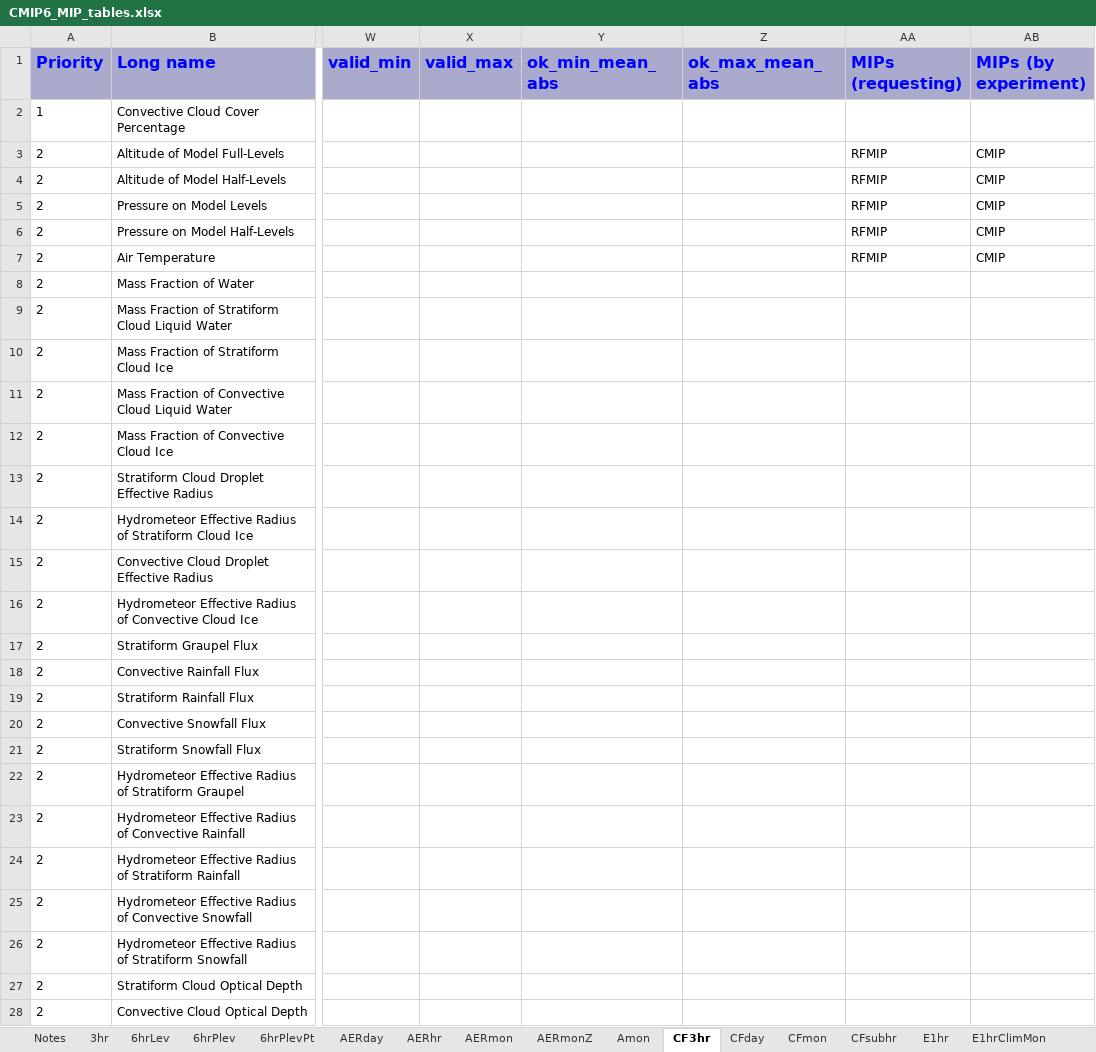
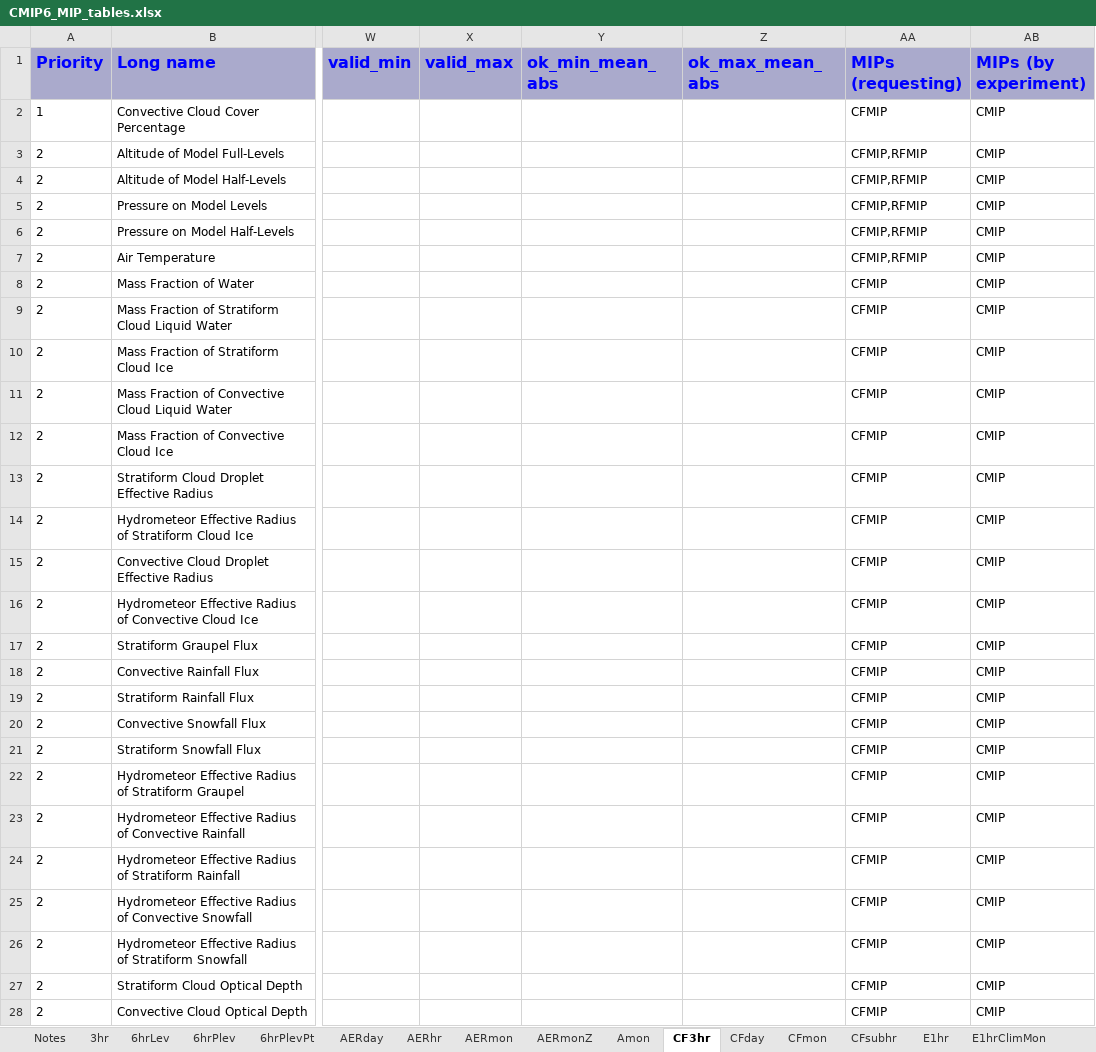
Before and after one commit to zklaus-cmip6/CMIP6dreq, an Excel workbook: dreqPy/docs/CMIP6_MIP_tables.xlsx, sheet CF3hr, drawn as a sheet; only a part is shown, gaps mark what is left out; values as stored, in another font and other column widths than the file's, no borders; the diff covers the shown part only; the diff names each change by its address in the sheet, - before the commit and + after, or states it on an @@ line.

Commit message:
01.00.12
git-svn-id: http://proj.badc.rl.ac.uk/svn/exarch/CMIP6dreq/trunk@1033 89a36f9e-84b7-11e1-99bb-b993851fa097

```diff
--- a/dreqPy/docs/CMIP6_MIP_tables.xlsx (sheet CF3hr)
+++ b/dreqPy/docs/CMIP6_MIP_tables.xlsx (sheet CF3hr)
-AA2 (MIPs (requesting)): (empty)
+AA2 (MIPs (requesting)): CFMIP
-AB2 (MIPs (by experiment)): (empty)
+AB2 (MIPs (by experiment)): CMIP
-AA3:AA7 (MIPs (requesting)): RFMIP
+AA3:AA7 (MIPs (requesting)): CFMIP,RFMIP
-AA8:AA28 (MIPs (requesting)): (empty)
+AA8:AA28 (MIPs (requesting)): CFMIP
-AB8:AB28 (MIPs (by experiment)): (empty)
+AB8:AB28 (MIPs (by experiment)): CMIP
```
Also changed, not shown: 32 added rows and 8 edited cells elsewhere in this sheet, sheet Oyr, sheet E3hrPt, sheet Lmon, sheet Emon, sheet 6hrPlevPt, sheet Eday, 24 more sheets, 11 other files.
